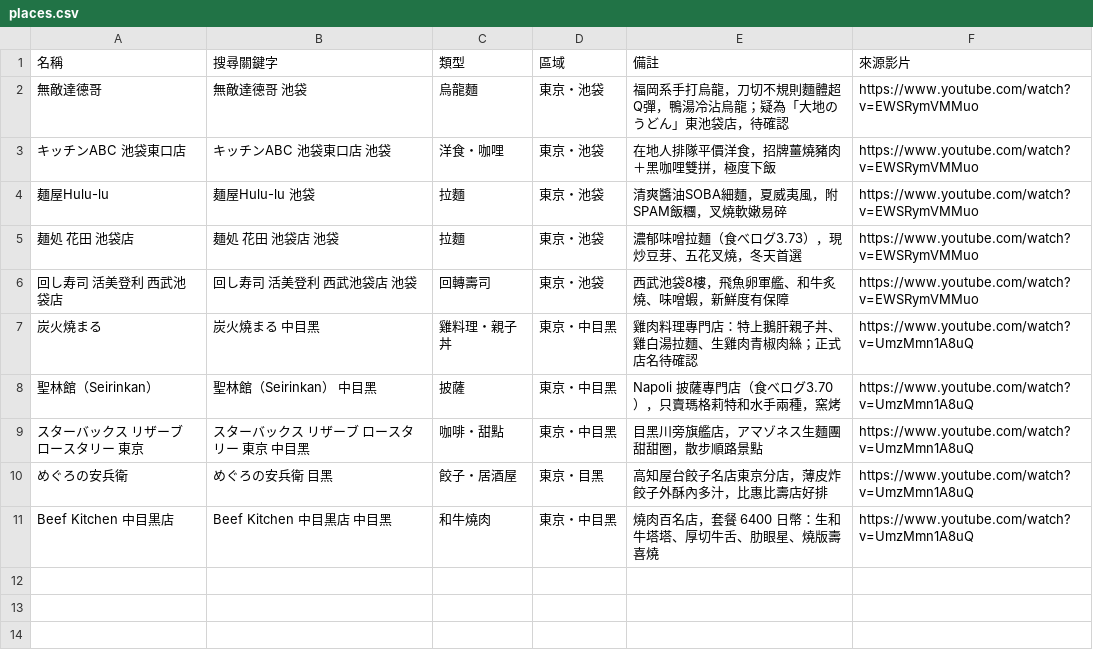
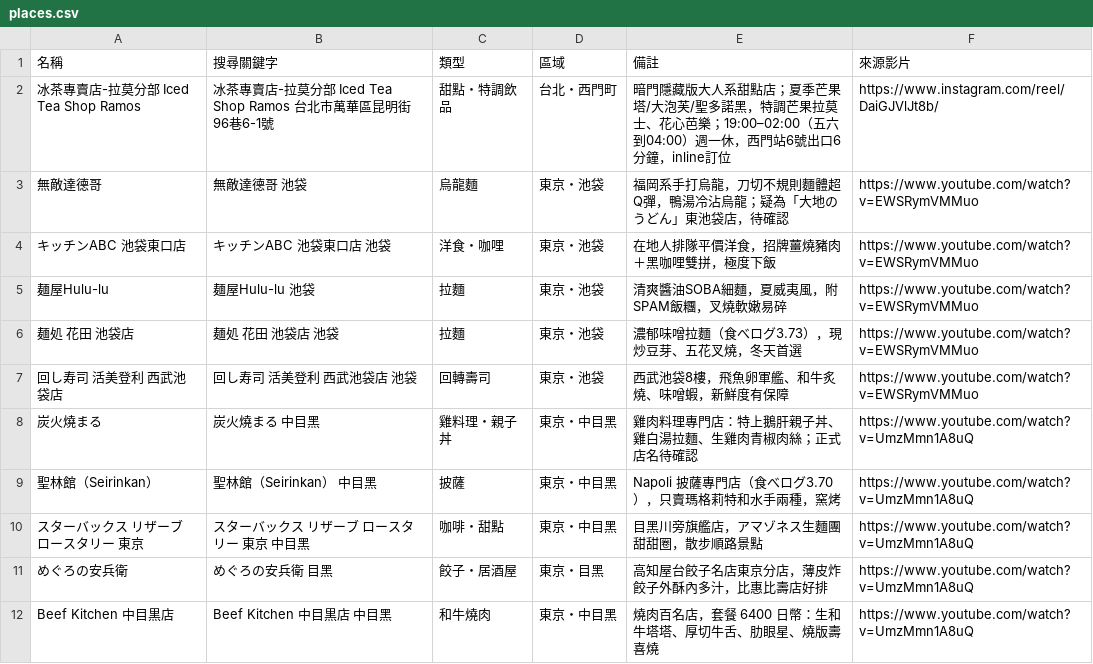
Before and after one commit to eh12582000-create/YoutubeToPDF, a CSV file: foodmap/places.csv, drawn as a sheet.

```diff
--- a/foodmap/places.csv
+++ b/foodmap/places.csv
@@ -1,2 +1,3 @@
 名稱,搜尋關鍵字,類型,區域,備註,來源影片
+冰茶專賣店-拉莫分部 Iced Tea Shop Ramos,冰茶專賣店-拉莫分部 Iced Tea Shop Ramos 台北市萬華區昆明街96巷6-1號,甜點・特調飲品,台北・西門町,暗門隱藏版大人系甜點店；夏季芒果塔/大泡芙/聖多諾黑，特調芒果拉莫士、花心芭樂；19:00–02:00（五六到04:00）週一休，西門站6號出口6分鐘，inline訂位,https://www.instagram.com/reel/DaiGJVlJt8b/
 無敵達德哥,無敵達德哥 池袋,烏龍麵,東京・池袋,福岡系手打烏龍，刀切不規則麵體超Q彈，鴨湯冷沾烏龍；疑為「大地のうどん」東池袋店，待確認,https://www.youtube.com/watch?v=EWSRymVMMuo
```
Also changed, not shown: 3 other files.
